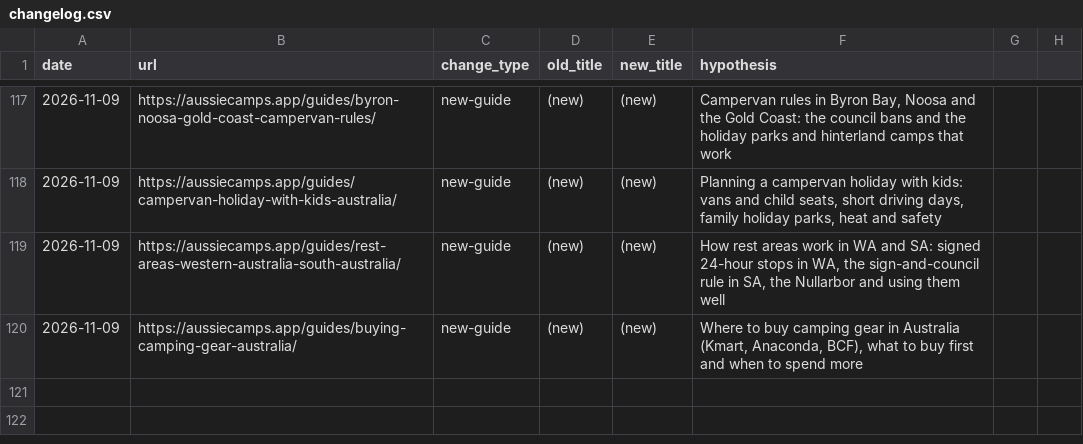
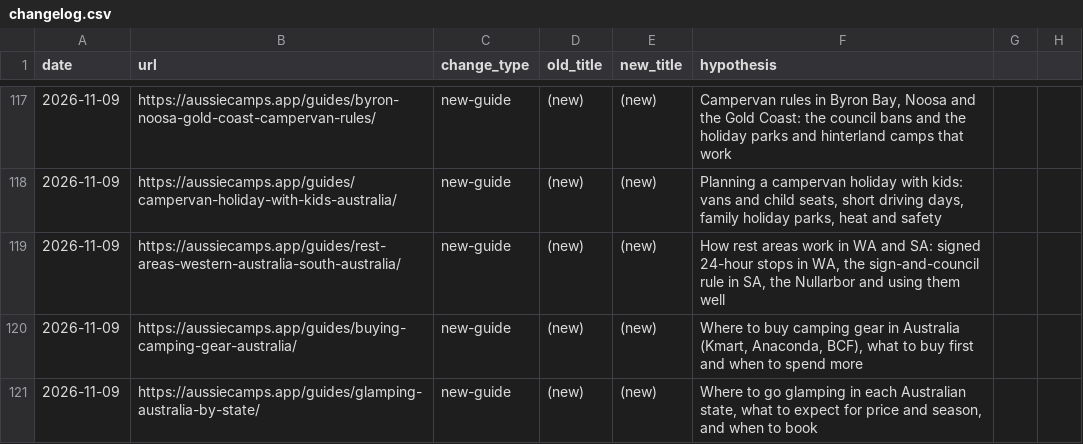
Before and after one commit to CristianRus4/aussiecamps-web, a CSV file: docs/growth/changelog.csv, drawn as a sheet; only a part is shown, gaps mark what is left out.

```diff
--- a/docs/growth/changelog.csv
+++ b/docs/growth/changelog.csv
@@ -120 +120,2 @@ date,url,change_type,old_title,new_title,hypothesis
 2026-11-09,https://aussiecamps.app/guides/buying-camping-gear-australia/,new-guide,(new),(new),"Where to buy camping gear in Australia (Kmart, Anaconda, BCF), what to buy first and when to spend more"
+2026-11-09,https://aussiecamps.app/guides/glamping-australia-by-state/,new-guide,(new),(new),"Where to go glamping in each Australian state, what to expect for price and season, and when to book"
```
Also changed, not shown: docs/growth/audit/keyword-map.csv, 9 other files.
